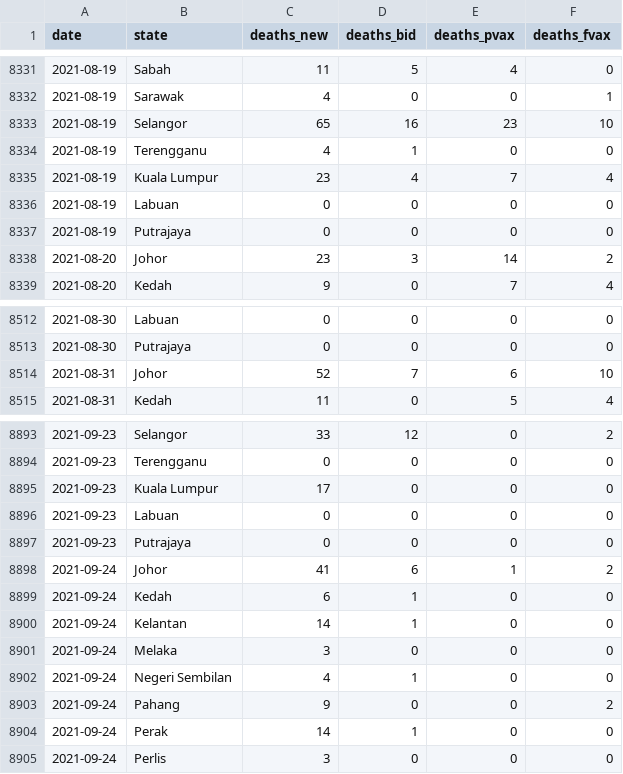
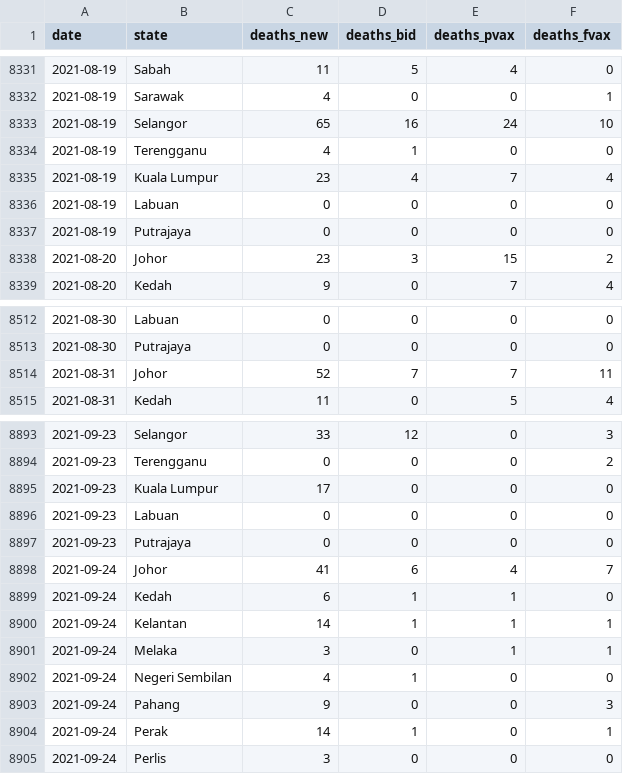
Before and after one commit to DicksonC96/Covid-Mobility-Malaysia, a CSV file: data/moh-deaths.csv, drawn as a sheet; only a part is shown, gaps mark what is left out; the diff covers the shown part only.

```diff
--- a/data/moh-deaths.csv
+++ b/data/moh-deaths.csv
@@ -8332,3 +8332,3 @@ date,state,deaths_new,deaths_bid,deaths_pvax,deaths_fvax
 2021-08-19,Sarawak,4,0,0,1
-2021-08-19,Selangor,65,16,23,10
+2021-08-19,Selangor,65,16,24,10
 2021-08-19,Terengganu,4,1,0,0
@@ -8337,3 +8337,3 @@ date,state,deaths_new,deaths_bid,deaths_pvax,deaths_fvax
 2021-08-19,Putrajaya,0,0,0,0
-2021-08-20,Johor,23,3,14,2
+2021-08-20,Johor,23,3,15,2
 2021-08-20,Kedah,9,0,7,4
@@ -8513,3 +8513,3 @@ date,state,deaths_new,deaths_bid,deaths_pvax,deaths_fvax
 2021-08-30,Putrajaya,0,0,0,0
-2021-08-31,Johor,52,7,6,10
+2021-08-31,Johor,52,7,7,11
 2021-08-31,Kedah,11,0,5,4
@@ -8893,3 +8893,3 @@ date,state,deaths_new,deaths_bid,deaths_pvax,deaths_fvax
-2021-09-23,Selangor,33,12,0,2
-2021-09-23,Terengganu,0,0,0,0
+2021-09-23,Selangor,33,12,0,3
+2021-09-23,Terengganu,0,0,0,2
 2021-09-23,Kuala Lumpur,17,0,0,0
@@ -8897,9 +8897,9 @@ date,state,deaths_new,deaths_bid,deaths_pvax,deaths_fvax
 2021-09-23,Putrajaya,0,0,0,0
-2021-09-24,Johor,41,6,1,2
-2021-09-24,Kedah,6,1,0,0
-2021-09-24,Kelantan,14,1,0,0
-2021-09-24,Melaka,3,0,0,0
+2021-09-24,Johor,41,6,4,7
+2021-09-24,Kedah,6,1,1,0
+2021-09-24,Kelantan,14,1,1,1
+2021-09-24,Melaka,3,0,1,1
 2021-09-24,Negeri Sembilan,4,1,0,0
-2021-09-24,Pahang,9,0,0,2
-2021-09-24,Perak,14,1,0,0
+2021-09-24,Pahang,9,0,0,3
+2021-09-24,Perak,14,1,0,1
 2021-09-24,Perlis,3,0,0,0
```
Also changed, not shown: 16 added rows and 54 edited cells elsewhere in this file, data/moh-cases.csv.
